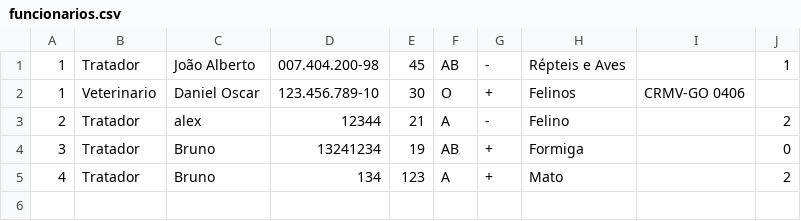
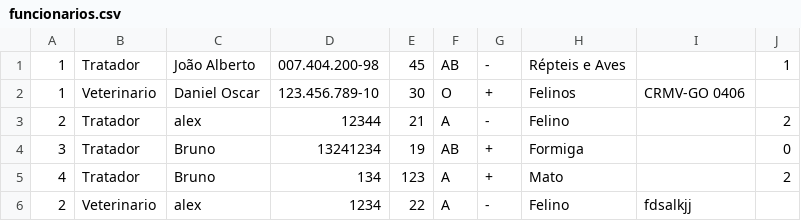
Before and after one commit to bwbruno/projeto-lp1, a CSV file: csv/funcionarios.csv, drawn as a sheet.

```diff
--- a/csv/funcionarios.csv
+++ b/csv/funcionarios.csv
@@ -5 +5,2 @@
 4;Tratador;Bruno;134;123;A;+;Mato;;2;
+2;Veterinario;alex;1234;22;A;-;Felino;fdsalkjj;;
```
Also changed, not shown: 14 other files.
